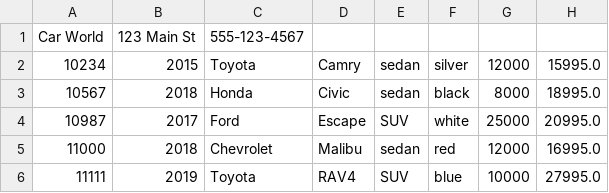
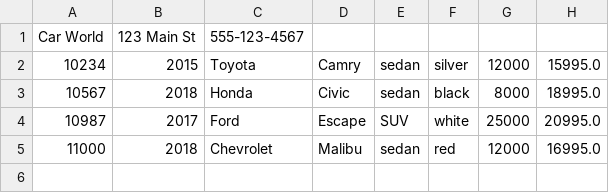
Before and after one commit to amjadalsaidi/adv-dealership-project, a CSV file: dealership.csv, drawn as a sheet; the diff names each change by its address in the sheet, - before the commit and + after, or states it on an @@ line.

```diff
--- a/dealership.csv
+++ b/dealership.csv
-row 6: 11111 | 2019 | Toyota | RAV4 | SUV | blue | 10000 | 27995.0
```
Also changed, not shown: contracts.csv, 4 other files.
